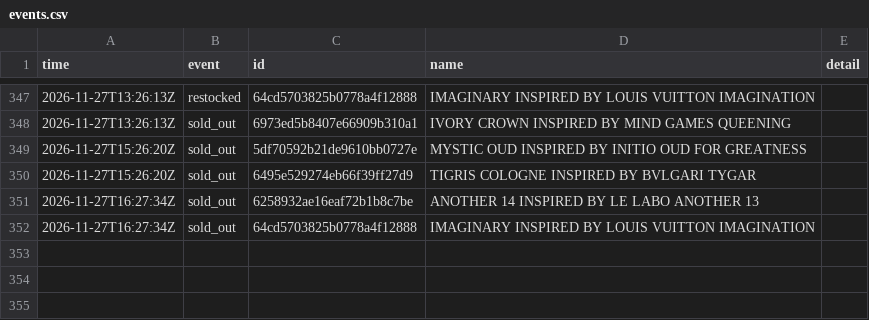
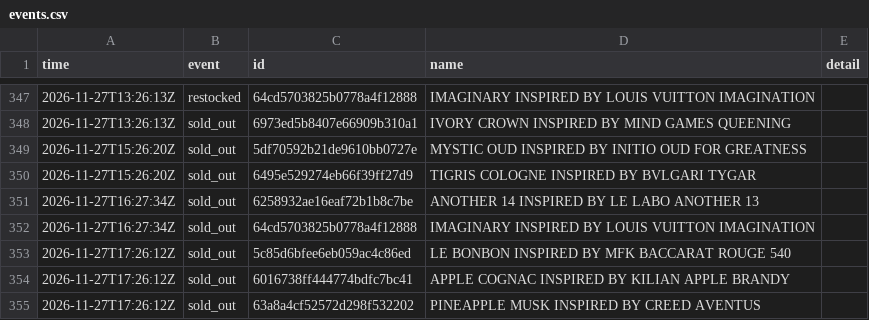
Before and after one commit to jnees/montagne-filter-plugin, a CSV file: data/events.csv, drawn as a sheet; only a part is shown, gaps mark what is left out.

```diff
--- a/data/events.csv
+++ b/data/events.csv
@@ -352 +352,4 @@ time,event,id,name,detail
 2026-11-27T16:27:34Z,sold_out,64cd5703825b0778a4f12888,IMAGINARY INSPIRED BY LOUIS VUITTON IMAGINATION,
+2026-11-27T17:26:12Z,sold_out,5c85d6bfee6eb059ac4c86ed,LE BONBON INSPIRED BY MFK BACCARAT ROUGE 540,
+2026-11-27T17:26:12Z,sold_out,6016738ff444774bdfc7bc41,APPLE COGNAC INSPIRED BY KILIAN APPLE BRANDY,
+2026-11-27T17:26:12Z,sold_out,63a8a4cf52572d298f532202,PINEAPPLE MUSK INSPIRED BY CREED AVENTUS,
```
Also changed, not shown: 1 other file.
